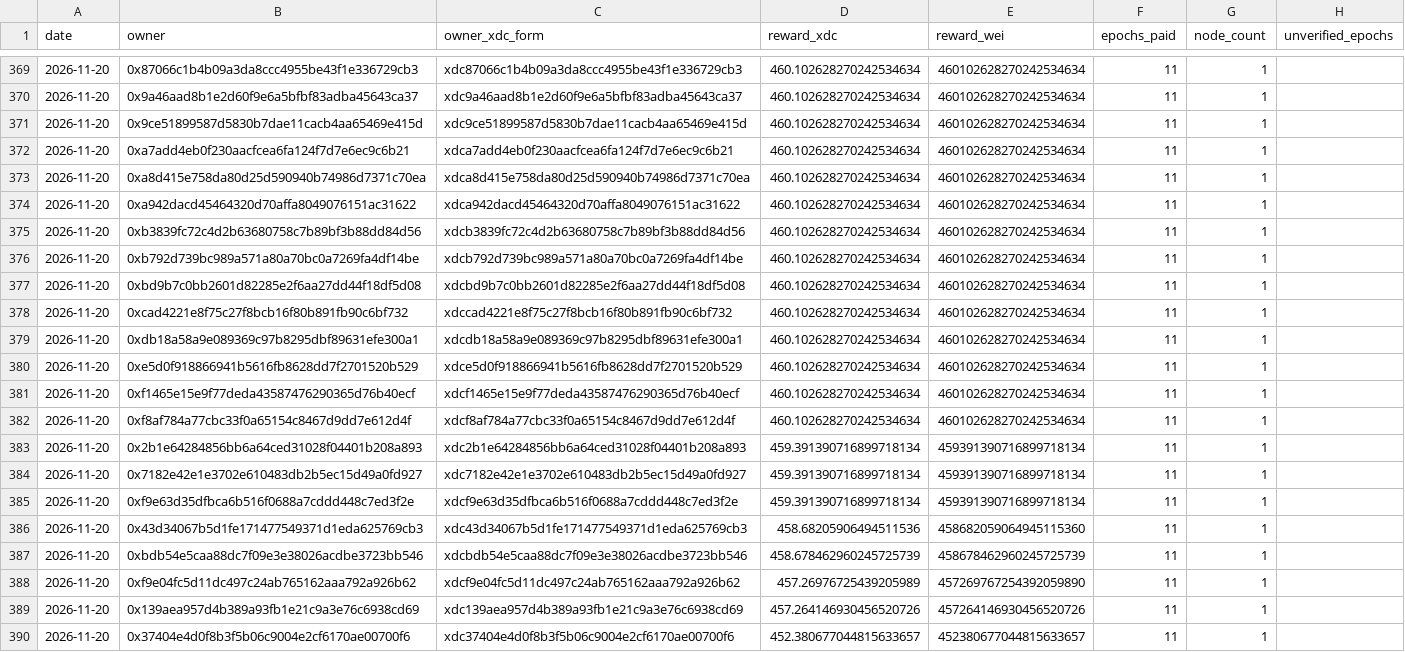
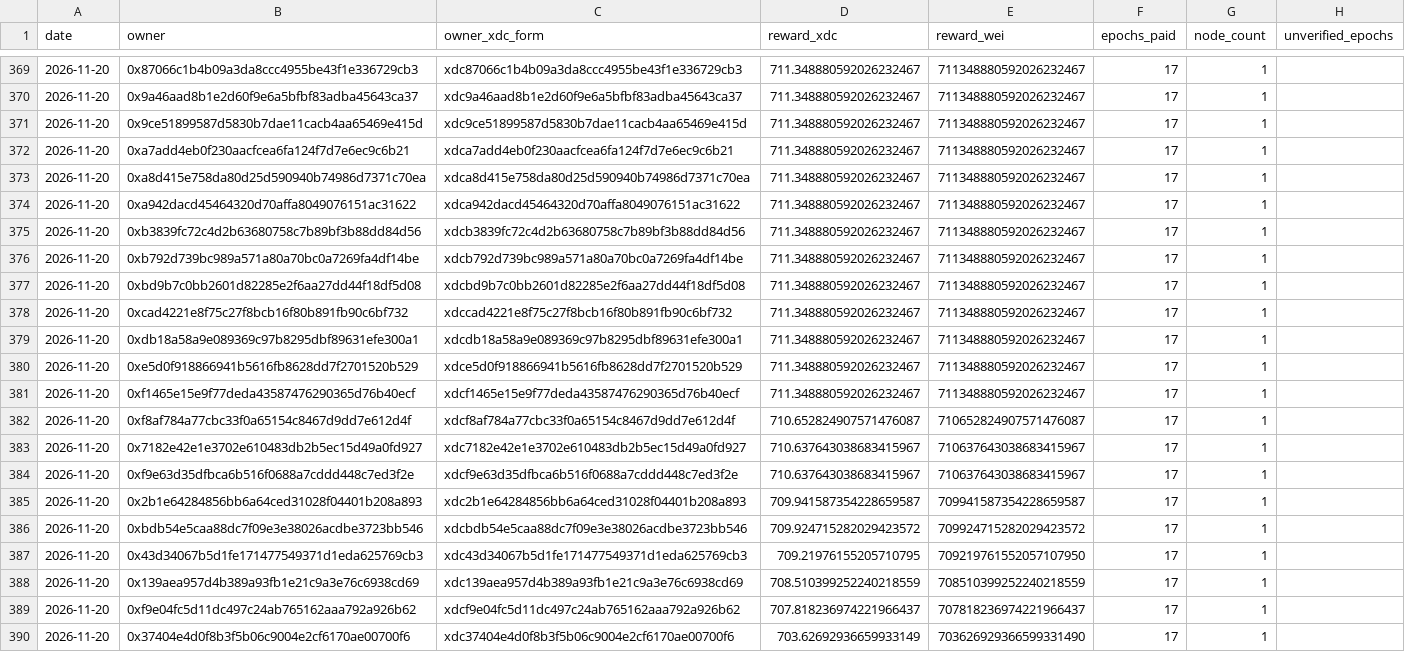
Before and after one commit to s4njk4n/aitest3, a CSV file: v1/epoch-rewards/monthly/2026-11.csv, drawn as a sheet; only a part is shown, gaps mark what is left out; removed rows and columns are numbered as before the commit, all else as after; the diff covers the shown part only; the diff names each change by its address in the sheet, - before the commit and + after, or states it on an @@ line.

```diff
--- a/v1/epoch-rewards/monthly/2026-11.csv
+++ b/v1/epoch-rewards/monthly/2026-11.csv
-D369:D381 (reward_xdc): 460.102628270242534634
+D369:D381 (reward_xdc): 711.348880592026232467
-E369:E381 (reward_wei): 460102628270242534634
+E369:E381 (reward_wei): 711348880592026232467
-F369:F382 (epochs_paid): 11
+F369:F382 (epochs_paid): 17
-D382 (reward_xdc): 460.102628270242534634
+D382 (reward_xdc): 710.652824907571476087
-E382 (reward_wei): 460102628270242534634
+E382 (reward_wei): 710652824907571476087
-row 383: 2026-11-20 | 0x2b1e64284856bb6a64ced31028f04401b208a893 | xdc2b1e64284856bb6a64ced31028f04401b208a893 | 459.391390716899718134 | 459391390716899718134 | 11 | 1
-D383:D384 (reward_xdc): 459.391390716899718134
+D383:D384 (reward_xdc): 710.637643038683415967
-E383:E384 (reward_wei): 459391390716899718134
+E383:E384 (reward_wei): 710637643038683415967
-F383:F388 (epochs_paid): 11
+F383:F388 (epochs_paid): 17
-B385 (owner): 0x43d34067b5d1fe171477549371d1eda625769cb3
+B385 (owner): 0x2b1e64284856bb6a64ced31028f04401b208a893
-C385 (owner_xdc_form): xdc43d34067b5d1fe171477549371d1eda625769cb3
+C385 (owner_xdc_form): xdc2b1e64284856bb6a64ced31028f04401b208a893
-D385 (reward_xdc): 458.68205906494511536
+D385 (reward_xdc): 709.941587354228659587
-E385 (reward_wei): 458682059064945115360
+E385 (reward_wei): 709941587354228659587
-D386 (reward_xdc): 458.678462960245725739
+D386 (reward_xdc): 709.924715282029423572
-E386 (reward_wei): 458678462960245725739
+E386 (reward_wei): 709924715282029423572
-B387 (owner): 0xf9e04fc5d11dc497c24ab765162aaa792a926b62
+B387 (owner): 0x43d34067b5d1fe171477549371d1eda625769cb3
-C387 (owner_xdc_form): xdcf9e04fc5d11dc497c24ab765162aaa792a926b62
+C387 (owner_xdc_form): xdc43d34067b5d1fe171477549371d1eda625769cb3
-D387 (reward_xdc): 457.26976725439205989
+D387 (reward_xdc): 709.21976155205710795
-E387 (reward_wei): 457269767254392059890
+E387 (reward_wei): 709219761552057107950
-D388 (reward_xdc): 457.264146930456520726
+D388 (reward_xdc): 708.510399252240218559
-E388 (reward_wei): 457264146930456520726
+E388 (reward_wei): 708510399252240218559
+row 389: 2026-11-20 | 0xf9e04fc5d11dc497c24ab765162aaa792a926b62 | xdcf9e04fc5d11dc497c24ab765162aaa792a926b62 | 707.818236974221966437 | 707818236974221966437 | 17 | 1
-D390 (reward_xdc): 452.380677044815633657
+D390 (reward_xdc): 703.62692936659933149
-E390 (reward_wei): 452380677044815633657
+E390 (reward_wei): 703626929366599331490
-F390 (epochs_paid): 11
+F390 (epochs_paid): 17
```
Also changed, not shown: 81 edited cells elsewhere in this file, v1/epoch-rewards/daily/2026-11-20.csv, 26 other files.
